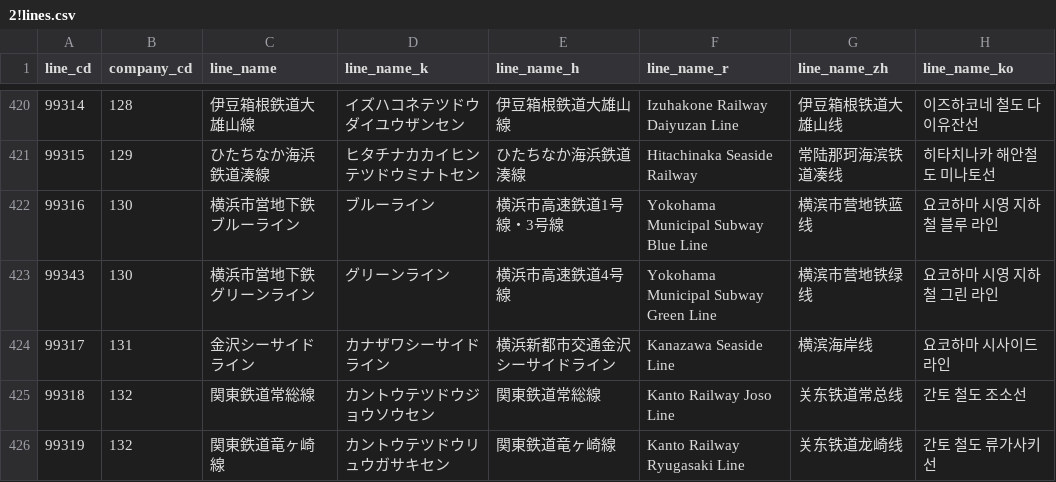
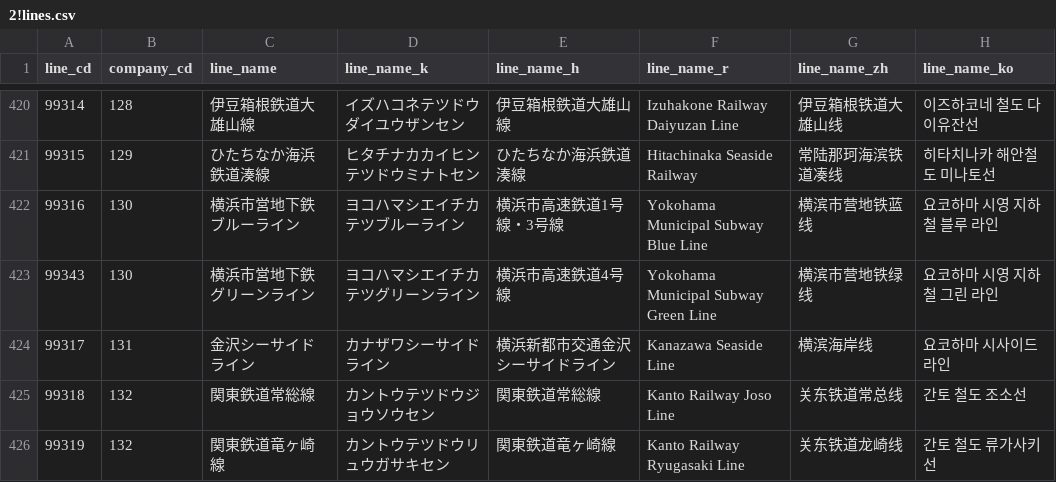
Before and after one commit to TrainLCD/StationAPI, a CSV file: data/2!lines.csv, drawn as a sheet; only a part is shown, gaps mark what is left out; the diff names each change by its address in the sheet, - before the commit and + after, or states it on an @@ line.

Commit message:
横浜市営線対応漏れ

```diff
--- a/data/2!lines.csv
+++ b/data/2!lines.csv
-D422 (line_name_k): ブルーライン
+D422 (line_name_k): ヨコハマシエイチカテツブルーライン
-D423 (line_name_k): グリーンライン
+D423 (line_name_k): ヨコハマシエイチカテツグリーンライン
```
